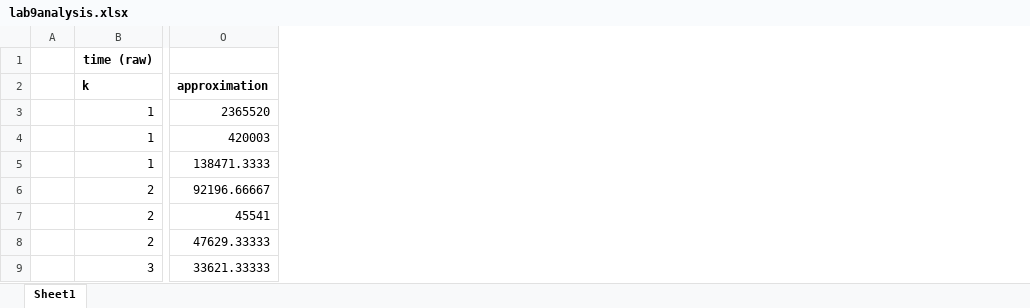
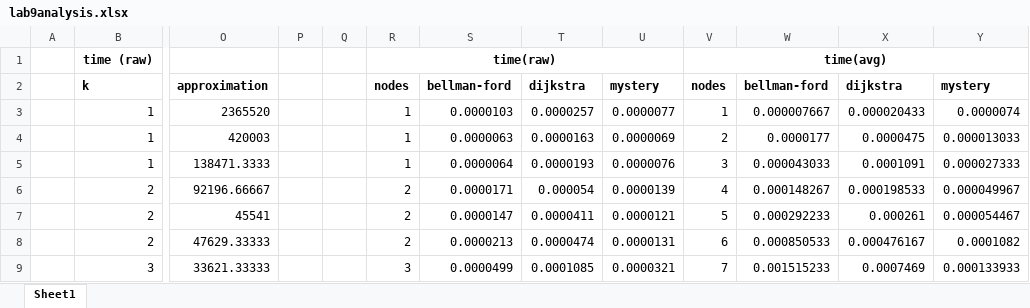
Before and after one commit to OlegGlo/2XC3, an Excel workbook: lab9analysis.xlsx, sheet Sheet1, drawn as a sheet; only a part is shown, gaps mark what is left out; values as stored, in another font and other column widths than the file's, no borders; charts and pictures not drawn; the diff names each change by its address in the sheet, - before the commit and + after, or states it on an @@ line.

```diff
--- a/lab9analysis.xlsx (sheet Sheet1)
+++ b/lab9analysis.xlsx (sheet Sheet1)
+column P, empty
+column Q, empty
+column R, rows 1-9: time(raw) | nodes | 1 | 1 | 1 | 2 | 2 | 2 | 3
+column S, rows 2-9: bellman-ford | 0.0000103 | 0.0000063 | 0.0000064 | 0.0000171 | 0.0000147 | 0.0000213 | 0.0000499
+column T, rows 2-9: dijkstra | 0.0000257 | 0.0000163 | 0.0000193 | 0.000054 | 0.0000411 | 0.0000474 | 0.0001085
+column U, rows 2-9: mystery | 0.0000077 | 0.0000069 | 0.0000076 | 0.0000139 | 0.0000121 | 0.0000131 | 0.0000321
+column V, rows 1-9: time(avg) | nodes | 1 | 2 | 3 | 4 | 5 | 6 | 7
+column W, rows 2-9: bellman-ford | 0.000007667 | 0.0000177 | 0.000043033 | 0.000148267 | 0.000292233 | 0.000850533 | 0.001515233
+column X, rows 2-9: dijkstra | 0.000020433 | 0.0000475 | 0.0001091 | 0.000198533 | 0.000261 | 0.000476167 | 0.0007469
+column Y, rows 2-9: mystery | 0.0000074 | 0.000013033 | 0.000027333 | 0.000049967 | 0.000054467 | 0.0001082 | 0.000133933
```
Also changed, not shown: charts or pictures, 9 other files.
